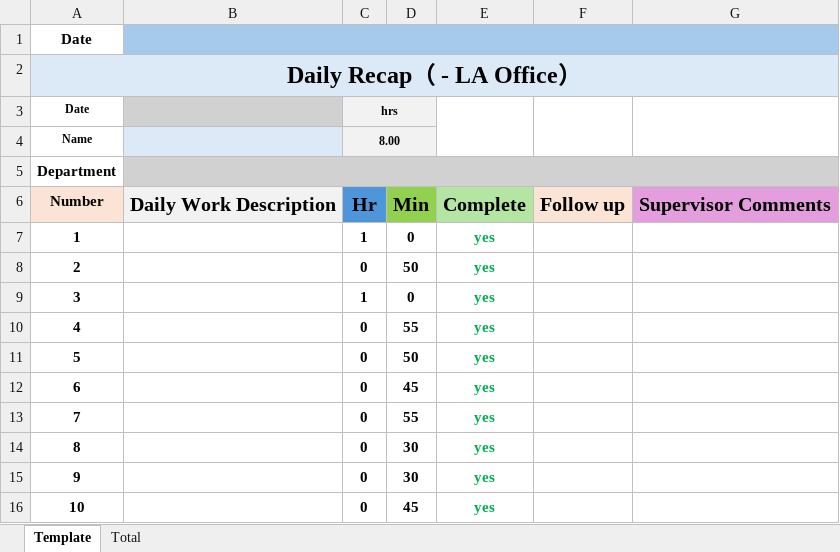
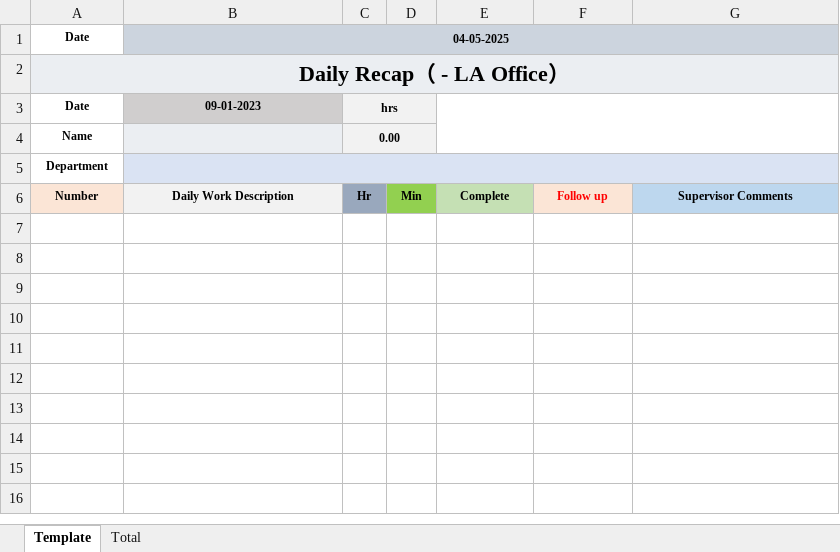
Before and after one commit to IrishMancera/TimeRate-Tracker, an Excel workbook: template_daily_recap.xlsx, sheet Template, drawn as a sheet; values as stored, in another font and other column widths than the file's, no borders; the diff names each change by its address in the sheet, - before the commit and + after, or states it on an @@ line.

```diff
--- a/template_daily_recap.xlsx (sheet Template)
+++ b/template_daily_recap.xlsx (sheet Template)
@@ A1:A2 text size: smaller @@
-B1: (empty)
+B1: 04-05-2025
-B1 fill: #A6CAEC
+B1 fill: #CCD4DE
-C1:G1 fill: #A6CAEC
+C1:G1 fill: none
-B2:G2 fill: #DCEAF7
+B2:G2 fill: none
-B3: (empty)
+B3: 09-01-2023
-D3:D4 fill: #F2F2F2
+D3:D4 fill: none
-E3:E4 merged
+E3:G4 merged
-F3:F4 merged
-G3:G4 merged
-C4: 8.00
+C4: 0.00
@@ A5 text size: smaller @@
-B5:G5 fill: #D1D1D1
+B5:G5 fill: #DAE3F3
@@ A6:G6 text size: smaller @@
-C6 fill: #4E95D9
+C6 fill: #99A8BD
-F6 text colour: black
+F6 text colour: #FF0000
-G6 fill: #E59EDD
+G6 fill: #BDD7EE
-row 7: 1 |  | 1 | 0 | yes
-row 8: 2 |  | 0 | 50 | yes
-row 9: 3 |  | 1 | 0 | yes
-row 10: 4 |  | 0 | 55 | yes
-row 11: 5 |  | 0 | 50 | yes
-row 12: 6 |  | 0 | 45 | yes
-row 13: 7 |  | 0 | 55 | yes
-row 14: 8 |  | 0 | 30 | yes
-row 15: 9 |  | 0 | 30 | yes
-row 16: 10 |  | 0 | 45 | yes
```
Also changed, not shown: sheet Total, formulas that keep their value, 3 other files.
